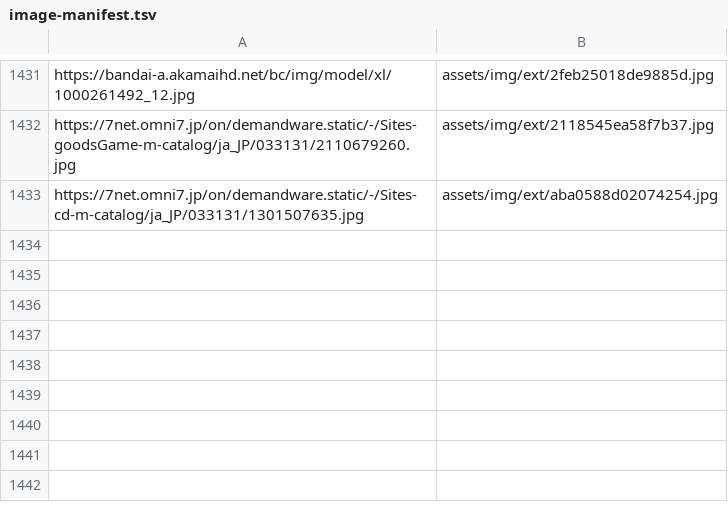
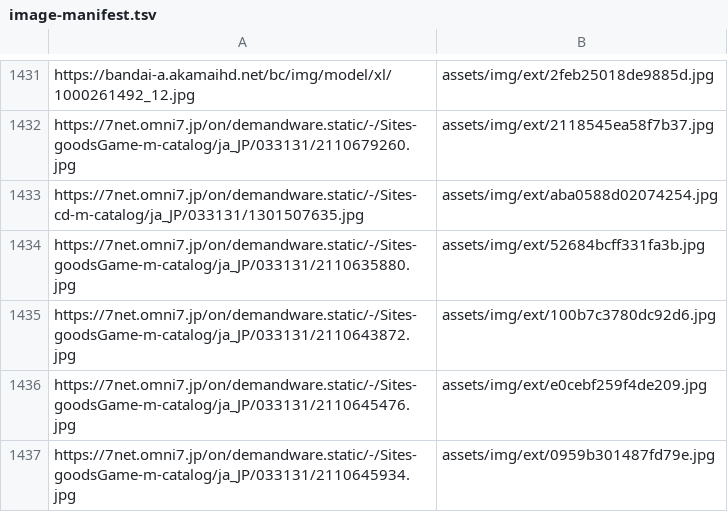
Before and after one commit to DAODAODAO-cmd/tonchan-archive, a TSV file: tools/image-manifest.tsv, drawn as a sheet; only a part is shown, gaps mark what is left out.

```diff
--- a/tools/image-manifest.tsv
+++ b/tools/image-manifest.tsv
@@ -1433 +1433,5 @@ https://7net.omni7.jp/on/demandware.static/-/Sites-goodsGame-m-catalog/ja_JP/033
 https://7net.omni7.jp/on/demandware.static/-/Sites-cd-m-catalog/ja_JP/033131/1301507635.jpg	assets/img/ext/aba0588d02074254.jpg
+https://7net.omni7.jp/on/demandware.static/-/Sites-goodsGame-m-catalog/ja_JP/033131/2110635880.jpg	assets/img/ext/52684bcff331fa3b.jpg
+https://7net.omni7.jp/on/demandware.static/-/Sites-goodsGame-m-catalog/ja_JP/033131/2110643872.jpg	assets/img/ext/100b7c3780dc92d6.jpg
+https://7net.omni7.jp/on/demandware.static/-/Sites-goodsGame-m-catalog/ja_JP/033131/2110645476.jpg	assets/img/ext/e0cebf259f4de209.jpg
+https://7net.omni7.jp/on/demandware.static/-/Sites-goodsGame-m-catalog/ja_JP/033131/2110645934.jpg	assets/img/ext/0959b301487fd79e.jpg
```
Also changed, not shown: 5 other files.
